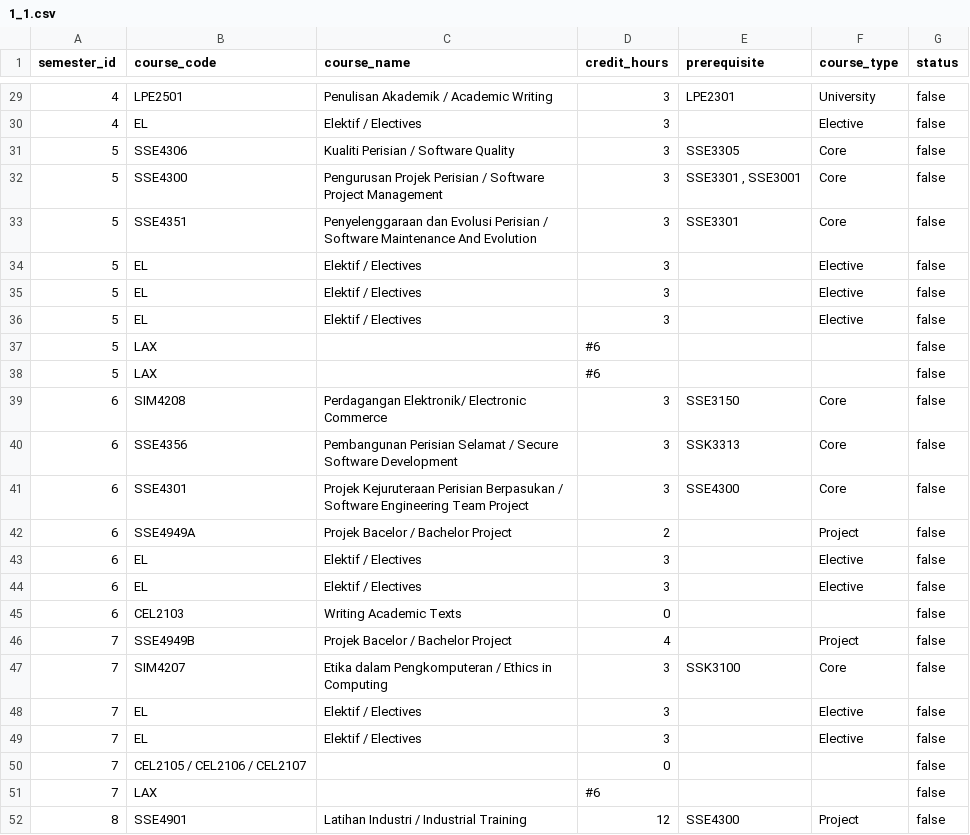
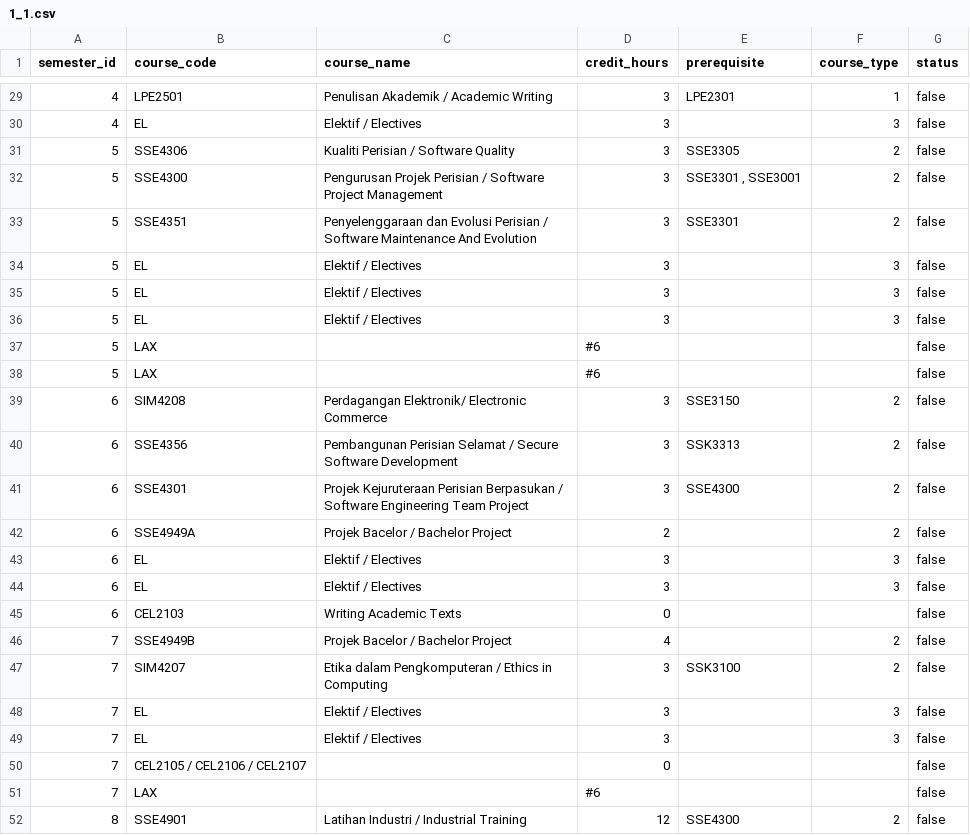
Before and after one commit to tyxyah/smartassist, a CSV file: backend/csv_files/1_1.csv, drawn as a sheet; only a part is shown, gaps mark what is left out; the diff covers the shown part only.

```diff
--- a/backend/csv_files/1_1.csv
+++ b/backend/csv_files/1_1.csv
@@ -30,24 +30,24 @@ semester_id,course_code,course_name,credit_hours,prerequisite,course_type,status
-4,LPE2501,Penulisan Akademik / Academic Writing,3,LPE2301,University,false
-4,EL,Elektif / Electives,3,,Elective,false
-5,SSE4306,Kualiti Perisian / Software Quality,3,SSE3305,Core,false
-5,SSE4300,Pengurusan Projek Perisian / Software Project Management,3,"SSE3301 , SSE3001",Core,false
-5,SSE4351,Penyelenggaraan dan Evolusi Perisian / Software Maintenance And Evolution,3,SSE3301,Core,false
-5,EL,Elektif / Electives,3,,Elective,false
-5,EL,Elektif / Electives,3,,Elective,false
-5,EL,Elektif / Electives,3,,Elective,false
+4,LPE2501,Penulisan Akademik / Academic Writing,3,LPE2301,1,false
+4,EL,Elektif / Electives,3,,3,false
+5,SSE4306,Kualiti Perisian / Software Quality,3,SSE3305,2,false
+5,SSE4300,Pengurusan Projek Perisian / Software Project Management,3,"SSE3301 , SSE3001",2,false
+5,SSE4351,Penyelenggaraan dan Evolusi Perisian / Software Maintenance And Evolution,3,SSE3301,2,false
+5,EL,Elektif / Electives,3,,3,false
+5,EL,Elektif / Electives,3,,3,false
+5,EL,Elektif / Electives,3,,3,false
 5,LAX,,#6,,,false
 5,LAX,,#6,,,false
-6,SIM4208,Perdagangan Elektronik/ Electronic Commerce,3,SSE3150,Core,false
-6,SSE4356,Pembangunan Perisian Selamat / Secure Software Development,3,SSK3313,Core,false
-6,SSE4301,Projek Kejuruteraan Perisian Berpasukan / Software Engineering Team Project,3,SSE4300,Core,false
-6,SSE4949A,Projek Bacelor / Bachelor Project,2,,Project,false
-6,EL,Elektif / Electives,3,,Elective,false
-6,EL,Elektif / Electives,3,,Elective,false
+6,SIM4208,Perdagangan Elektronik/ Electronic Commerce,3,SSE3150,2,false
+6,SSE4356,Pembangunan Perisian Selamat / Secure Software Development,3,SSK3313,2,false
+6,SSE4301,Projek Kejuruteraan Perisian Berpasukan / Software Engineering Team Project,3,SSE4300,2,false
+6,SSE4949A,Projek Bacelor / Bachelor Project,2,,2,false
+6,EL,Elektif / Electives,3,,3,false
+6,EL,Elektif / Electives,3,,3,false
 6,CEL2103,Writing Academic Texts,0,,,false
-7,SSE4949B,Projek Bacelor / Bachelor Project,4,,Project,false
-7,SIM4207,Etika dalam Pengkomputeran / Ethics in Computing,3,SSK3100,Core,false
-7,EL,Elektif / Electives,3,,Elective,false
-7,EL,Elektif / Electives,3,,Elective,false
+7,SSE4949B,Projek Bacelor / Bachelor Project,4,,2,false
+7,SIM4207,Etika dalam Pengkomputeran / Ethics in Computing,3,SSK3100,2,false
+7,EL,Elektif / Electives,3,,3,false
+7,EL,Elektif / Electives,3,,3,false
 7,CEL2105 / CEL2106 / CEL2107,,0,,,false
 7,LAX,,#6,,,false
-8,SSE4901,Latihan Industri / Industrial Training,12,SSE4300,Project,false
+8,SSE4901,Latihan Industri / Industrial Training,12,SSE4300,2,false
```
Also changed, not shown: 23 edited cells elsewhere in this file, 12 other files.
